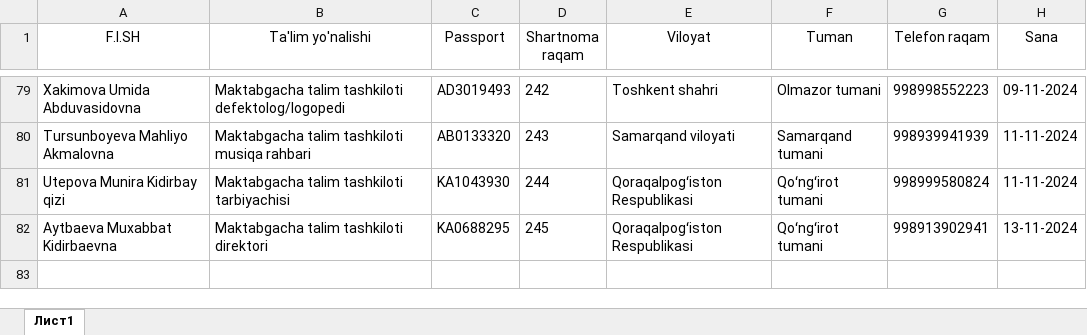
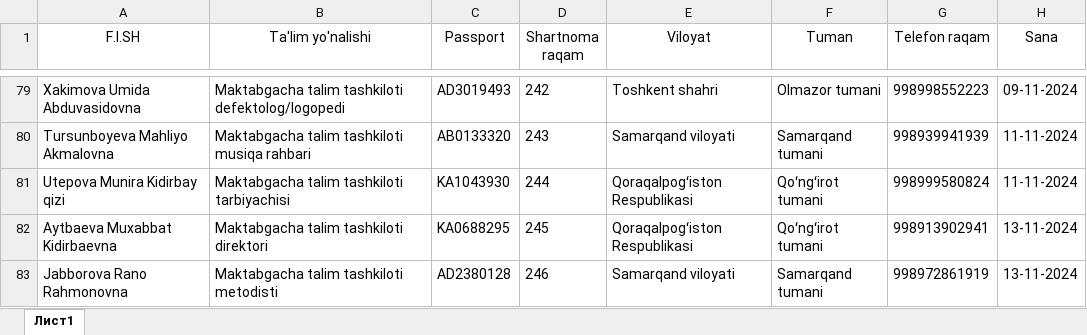
Before and after one commit to AkrombekAmirov/Nodavlat_MTT, an Excel workbook: file_service/file_database/qabul.xlsx, sheet Лист1, drawn as a sheet; only a part is shown, gaps mark what is left out; values as stored, in another font and other column widths than the file's, no borders; the diff names each change by its address in the sheet, - before the commit and + after, or states it on an @@ line.

```diff
--- a/file_service/file_database/qabul.xlsx (sheet Лист1)
+++ b/file_service/file_database/qabul.xlsx (sheet Лист1)
+row 83: Jabborova Rano Rahmonovna | Maktabgacha talim tashkiloti metodisti | AD2380128 | 246 | Samarqand viloyati | Samarqand tumani | 998972861919 | 13-11-2024
```
Also changed, not shown: 6 other files.
